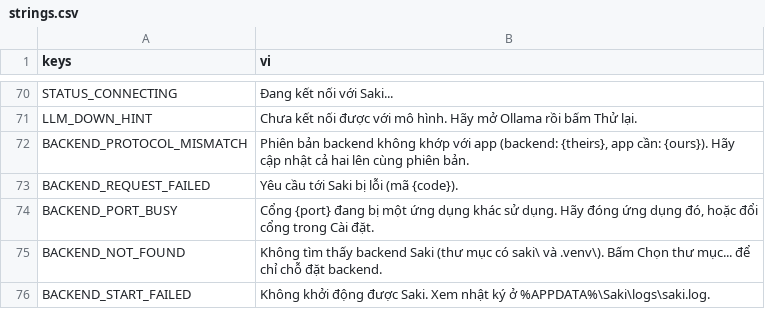
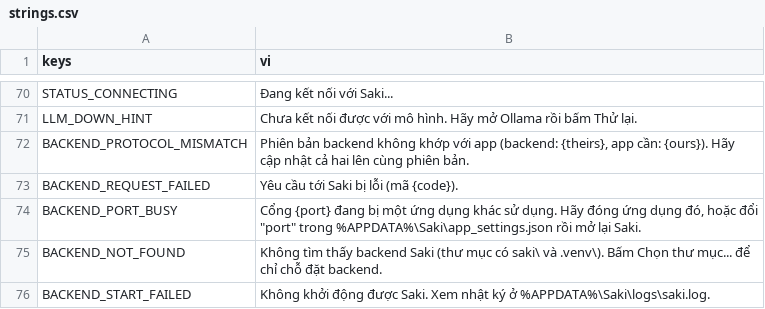
Before and after one commit to Kihog188/Saki-AI, a CSV file: app/i18n/strings.csv, drawn as a sheet; only a part is shown, gaps mark what is left out.

```diff
--- a/app/i18n/strings.csv
+++ b/app/i18n/strings.csv
@@ -73,3 +73,3 @@ BACKEND_PROTOCOL_MISMATCH,"Phiên bản backend không khớp với app (backend
 BACKEND_REQUEST_FAILED,Yêu cầu tới Saki bị lỗi (mã {code}).
-BACKEND_PORT_BUSY,"Cổng {port} đang bị một ứng dụng khác sử dụng. Hãy đóng ứng dụng đó, hoặc đổi cổng trong Cài đặt."
+BACKEND_PORT_BUSY,"Cổng {port} đang bị một ứng dụng khác sử dụng. Hãy đóng ứng dụng đó, hoặc đổi ""port"" trong %APPDATA%\Saki\app_settings.json rồi mở lại Saki."
 BACKEND_NOT_FOUND,Không tìm thấy backend Saki (thư mục có saki\ và .venv\). Bấm Chọn thư mục... để chỉ chỗ đặt backend.
```
Also changed, not shown: 8 other files.
